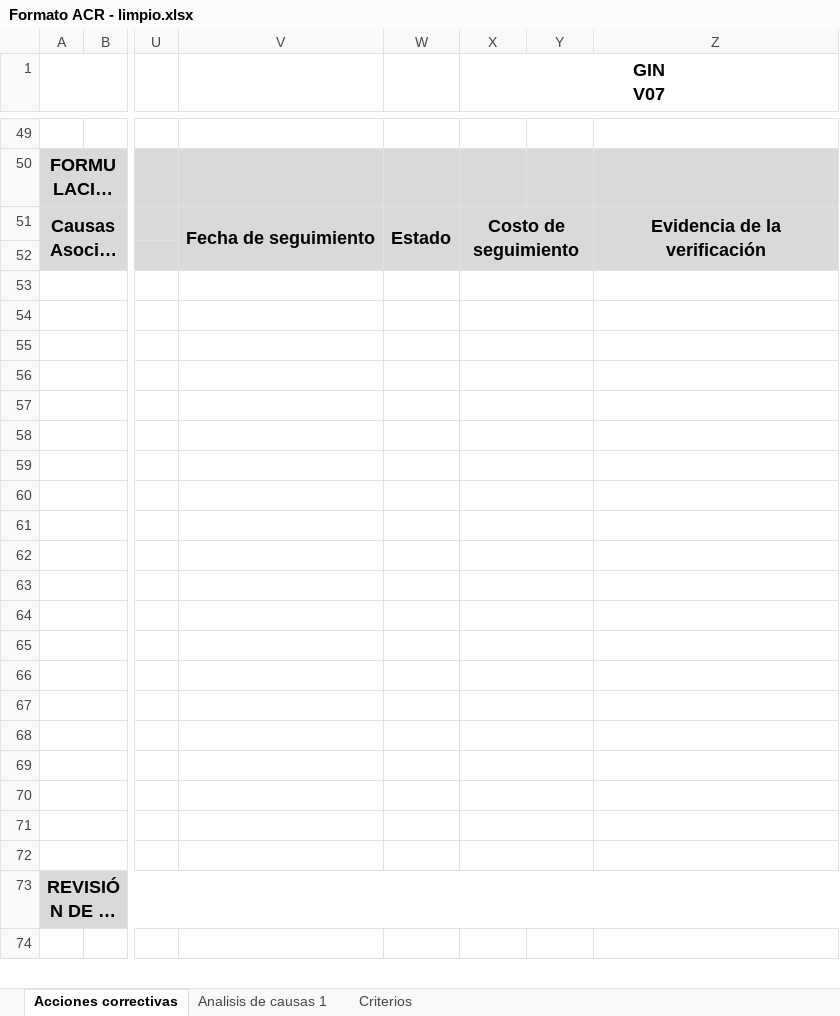
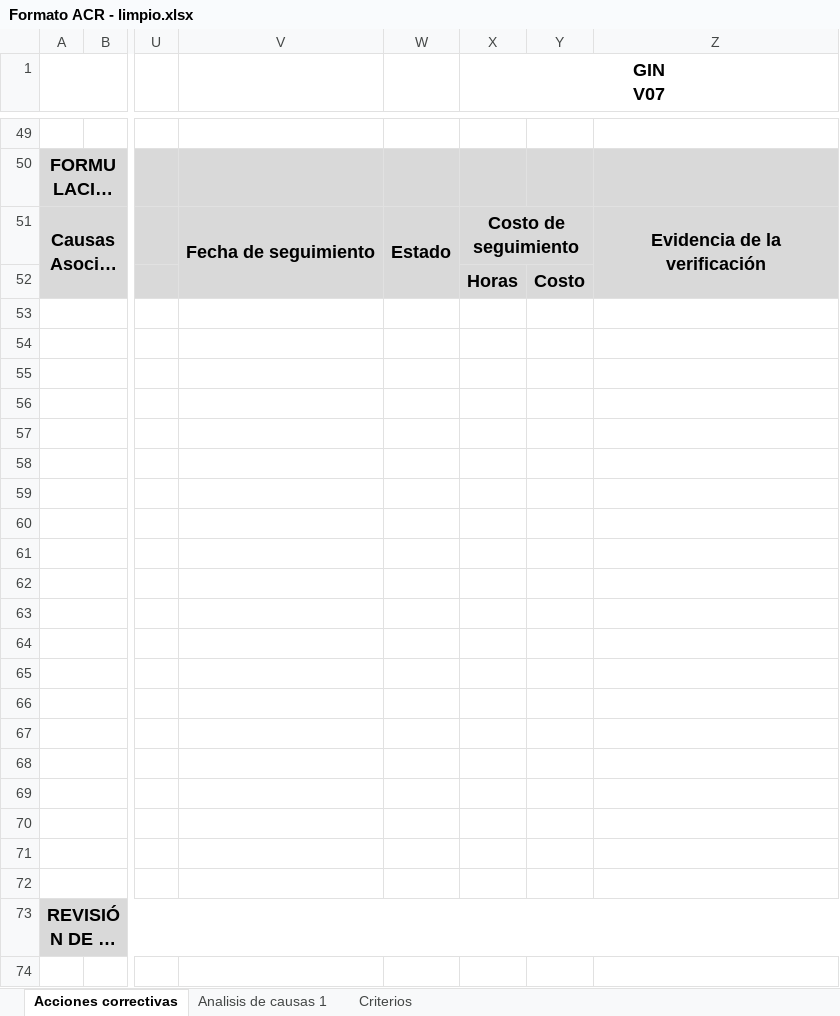
Before and after one commit to MrCristian1/Proyecto-ACR, an Excel workbook: Formato ACR - limpio.xlsx, sheet Acciones correctivas, drawn as a sheet; only a part is shown, gaps mark what is left out; long unchanged cells end in …; values as stored, in another font and other column widths than the file's, no borders; charts and pictures and conditional formats not drawn; the diff names each change by its address in the sheet, - before the commit and + after, or states it on an @@ line.

```diff
--- a/Formato ACR - limpio.xlsx (sheet Acciones correctivas)
+++ b/Formato ACR - limpio.xlsx (sheet Acciones correctivas)
-X51:Y52 merged
+X51:Y51 merged
-X52 (GIN V07): (empty)
+X52 (GIN V07): Horas
-Y52: (empty)
+Y52: Costo
-X53:Y53 merged
-X54:Y54 merged
-X55:Y55 merged
-X56:Y56 merged
-X57:Y57 merged
-X58:Y58 merged
-X59:Y59 merged
-X60:Y60 merged
-X61:Y61 merged
-X62:Y62 merged
-X63:Y63 merged
-X64:Y64 merged
-X65:Y65 merged
-X66:Y66 merged
-X67:Y67 merged
-X68:Y68 merged
-X69:Y69 merged
-X70:Y70 merged
-X71:Y71 merged
-X72:Y72 merged
```
Also changed, not shown: 2 other files.
